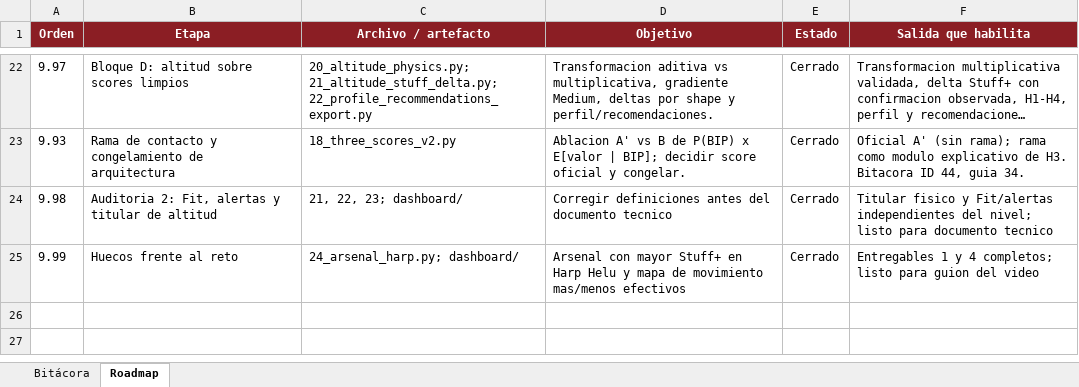
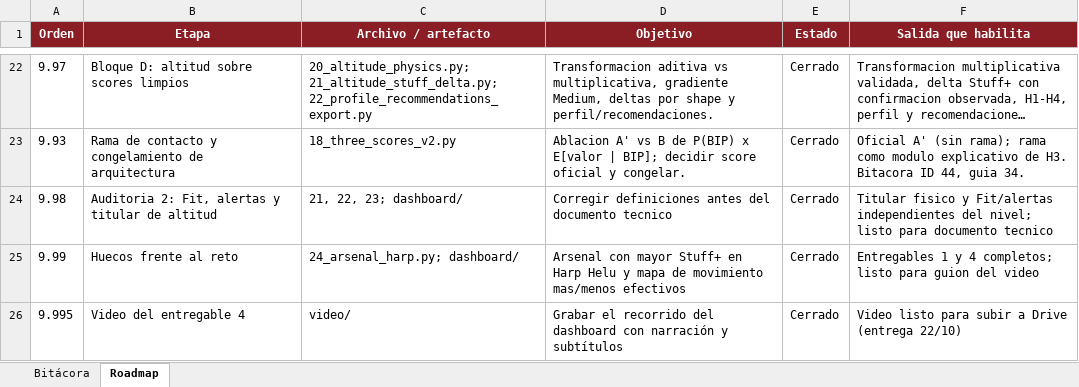
Before and after one commit to F-Retama/HomerunBytes, an Excel workbook: Bitacora_Modelado_ISAC.xlsx, sheet Roadmap, drawn as a sheet; only a part is shown, gaps mark what is left out; long unchanged cells end in …; values as stored, in another font and other column widths than the file's, no borders; table styles not drawn; the diff names each change by its address in the sheet, - before the commit and + after, or states it on an @@ line.

```diff
--- a/Bitacora_Modelado_ISAC.xlsx (sheet Roadmap)
+++ b/Bitacora_Modelado_ISAC.xlsx (sheet Roadmap)
+row 26: 9.995 | Video del entregable 4 | video/ | Grabar el recorrido del dashboard con narración y subtítulos | Cerrado | Video listo para subir a Drive (entrega 22/10)
```
Also changed, not shown: sheet Bitácora, 7 other files.
